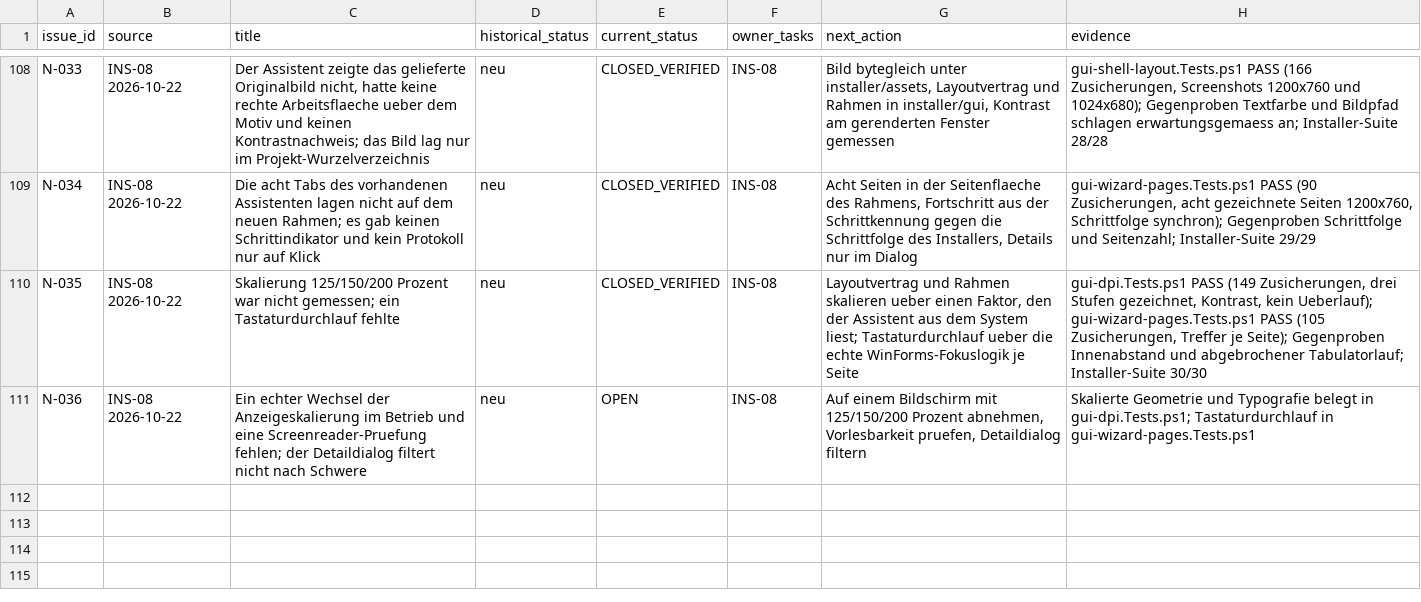
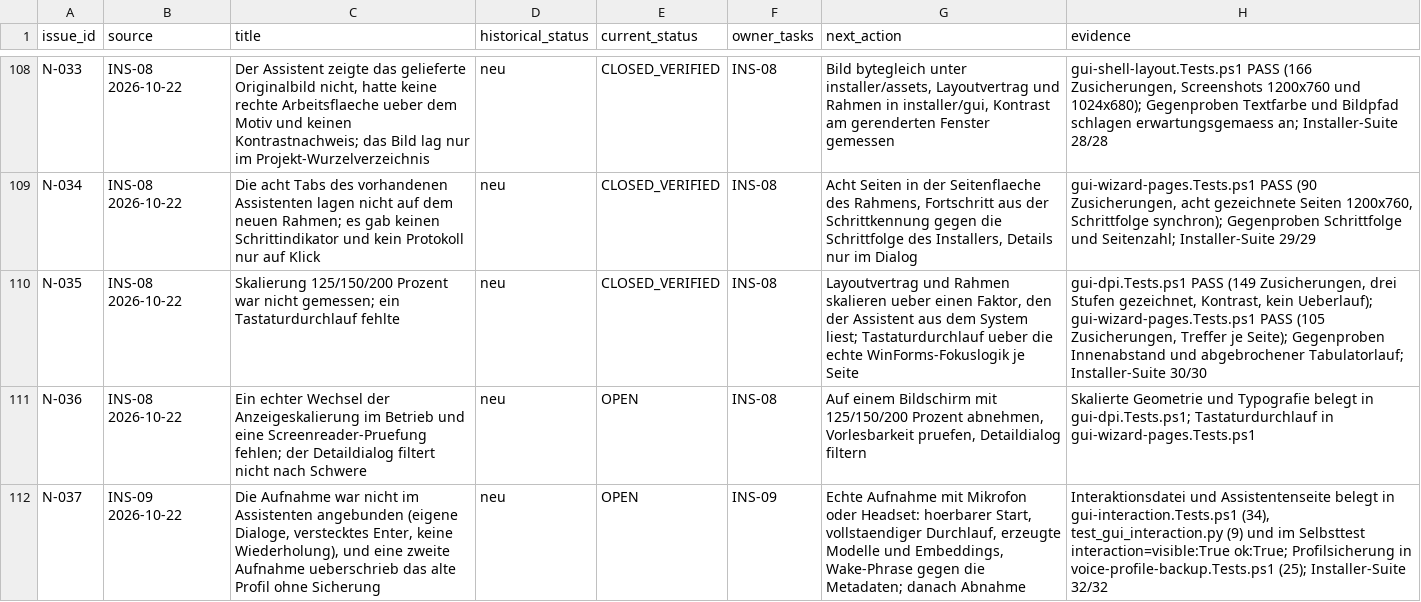
Before and after one commit to rogueki/rogue-friday, a CSV file: docs/agent-work/finalization/issue-ledger.csv, drawn as a sheet; only a part is shown, gaps mark what is left out; the diff names each change by its address in the sheet, - before the commit and + after, or states it on an @@ line.

Commit message:
INS-09: Stimmaufnahme laeuft im Assistenten
Die Aufnahme zeigte je Sample einen eigenen Dialog; Aufforderung, Fortschritt,
Wiederholung und Abbruch waren im Assistenten nicht sichtbar, und eine zweite
Aufnahme ueberschrieb das alte Profil ohne Rueckweg.

- Rueckkanal als Datei im Lauf-Ordner (gui-interaction.json + .response, atomar,
  Kennung muss passen): installer/voice/gui_interaction.py und
  installer/lib/gui-interaction.ps1; Aktionen ok, replay, skip, cancel.
- Aufnahmenseite im Assistenten mit Aufforderung, Variante, Fortschritt
  ("Aufnahme 3 von 44") und den drei Aktionen; Abbrechen beantwortet die Anfrage,
  beantwortete Anfragen werden geloescht und gemerkt.
- enroll_record.py fragt zuerst die Datei, spielt auf Wunsch die letzte Aufnahme
  erneut ab, ueberspringt einzelne Samples und endet bei Abbruch mit Exitcode 2.
- voice-profile-backup.ps1 sichert das Profil vor der Aufnahme mit
  Pruefsummen-Manifest; Wiederherstellung prueft jede Datei, drei Sicherungen.

Nachweis: gui-interaction.Tests.ps1 34 Zusicherungen (Python-Gegenstelle,
drei Gegenproben), test_gui_interaction.py 9, voice-profile-backup.Tests.ps1 25,
Selbsttest interaction=visible:True ok:True in gui-wizard-pages.Tests.ps1 (108),
Installer-Suite 32/32 Exit 0; Negativprobe ohne Antwortnachweis Exit 1 und
byte-identisch wiederhergestellt.

Offen (N-037): echte Aufnahme mit Mikrofon/Headset, hoerbarer Start, erzeugte
Modelle/Embeddings, Wake-Phrase gegen die Metadaten.

```diff
--- a/docs/agent-work/finalization/issue-ledger.csv
+++ b/docs/agent-work/finalization/issue-ledger.csv
+row 112: N-037 | INS-09 2026-10-22 | Die Aufnahme war nicht im Assistenten angebunden (eigene Dialoge, verstecktes Enter, keine Wiederholung), und eine zweite Aufnahme ueberschrieb das alte Profil ohne Sicherung | neu | OPEN | INS-09 | Echte Aufnahme mit Mikrofon oder Headset: hoerbarer Start, vollstaendiger Durchlauf, erzeugte Modelle und Embeddings, Wake-Phrase gegen die Metadaten; danach Abnahme | Interaktionsdatei und Assistentenseite belegt in gui-interaction.Tests.ps1 (34), test_gui_interaction.py (9) und im Selbsttest interaction=visible:True ok:True; Profilsicherung in voice-profile-backup.Tests.ps1 (25); Installer-Suite 32/32
```
Also changed, not shown: 15 other files.
